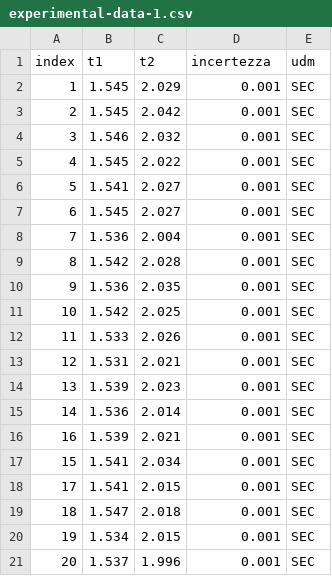
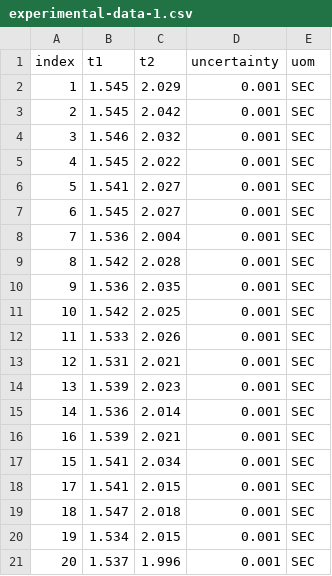
Before and after one commit to dennisangemi/lab1-dfa, a CSV file: exp-1/experimental-data-1.csv, drawn as a sheet.

Commit message:
translated csv header exp-1

```diff
--- a/exp-1/experimental-data-1.csv
+++ b/exp-1/experimental-data-1.csv
@@ -1,2 +1,2 @@
-index,t1,t2,incertezza,udm
+index,t1,t2,uncertainty,uom
 1,1.545,2.029,0.001,SEC
```
